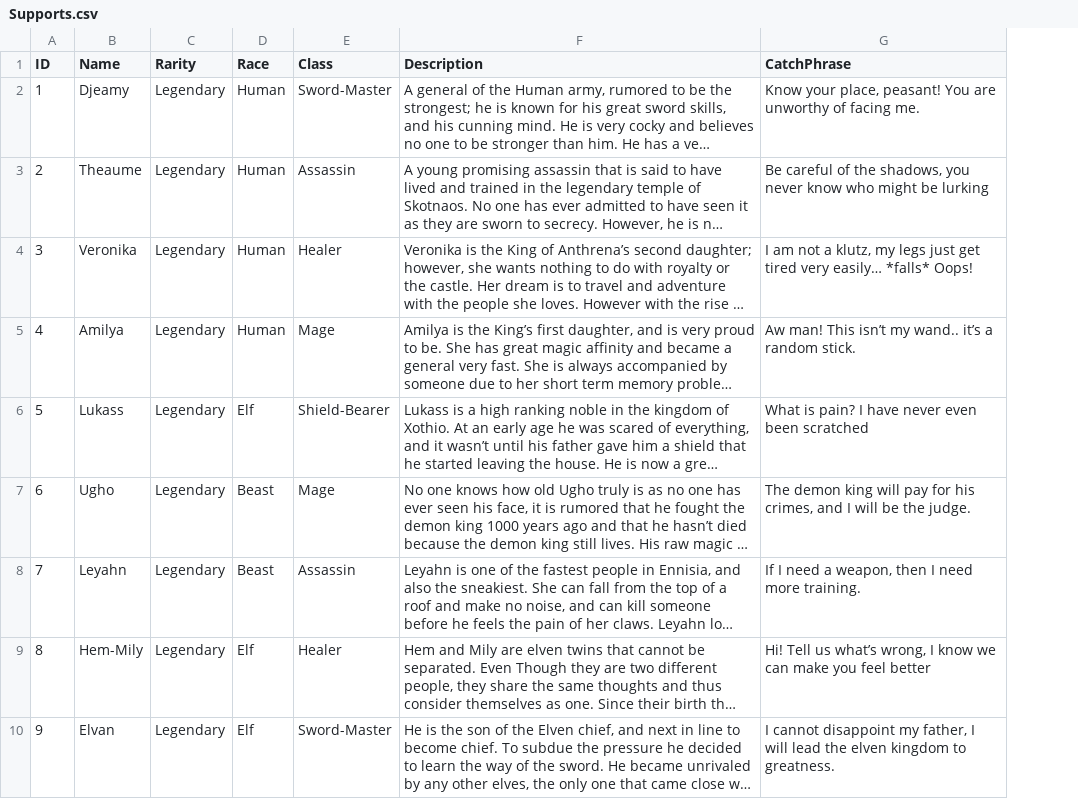
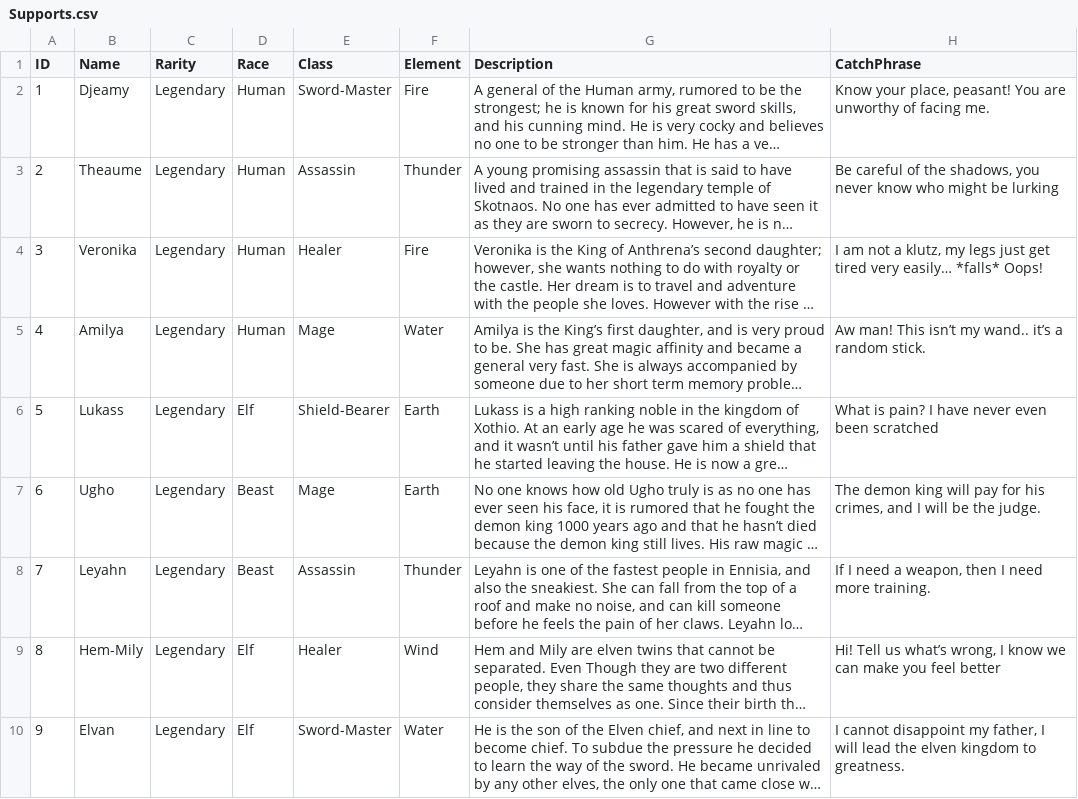
Before and after one commit to FrownGate/Ennisia, a CSV file: Assets/Editor/CSV/Supports.csv, drawn as a sheet; only a part is shown; long unchanged cells end in …; the diff names each change by its address in the sheet, - before the commit and + after, or states it on an @@ line.

Commit message:
:star: add elements to supports

```diff
--- a/Assets/Editor/CSV/Supports.csv
+++ b/Assets/Editor/CSV/Supports.csv
+column F (Element), rows 2-10: Fire | Thunder | Fire | Water | Earth | Earth | Thunder | Wind | Water
```
Also changed, not shown: 47 other files.
